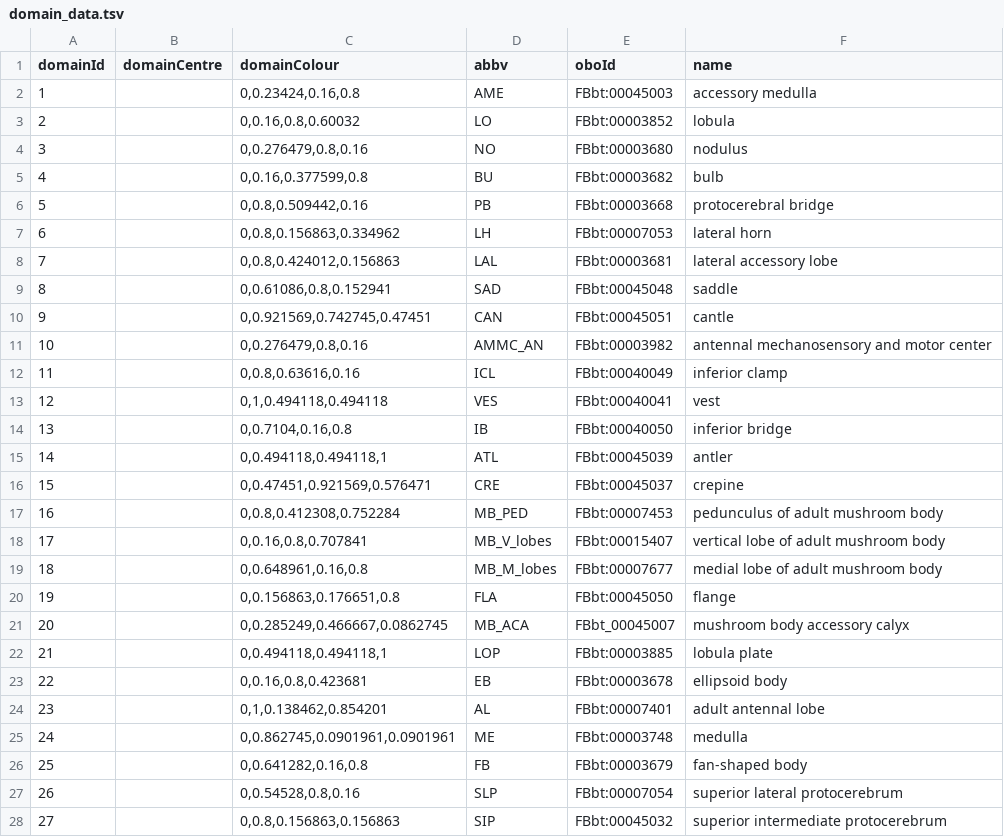
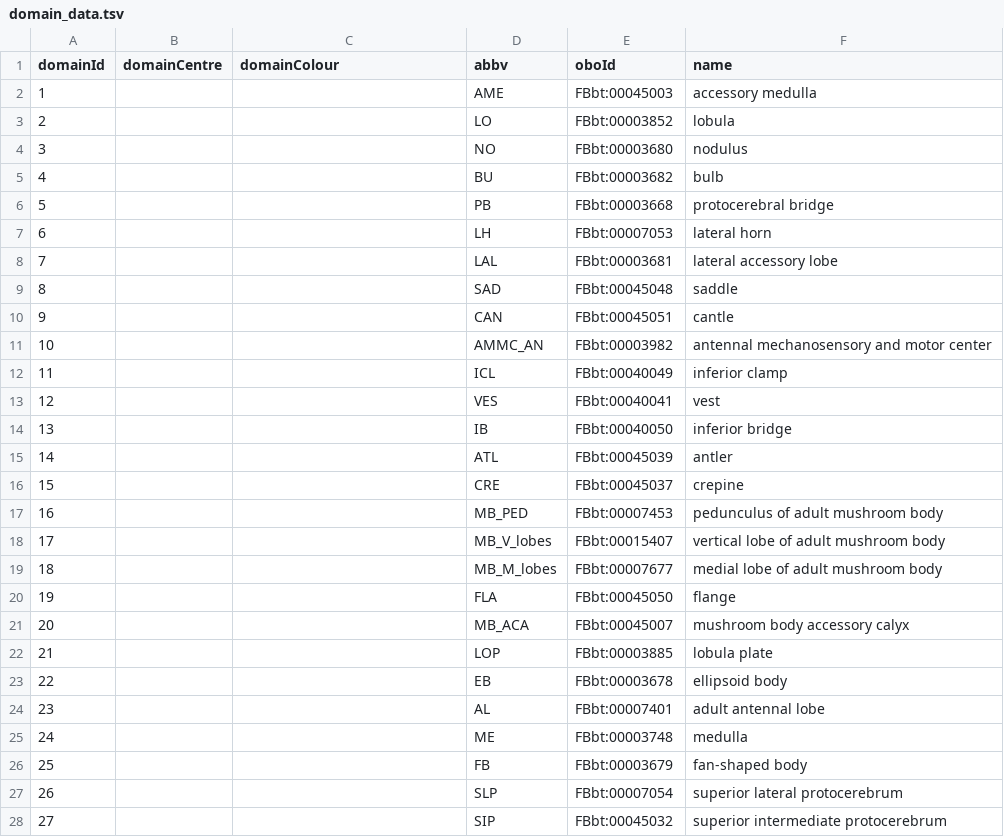
Before and after one commit to VirtualFlyBrain/VFB_owl, a TSV file: src/trees/BrainName_domains/domain_data.tsv, drawn as a sheet; only a part is shown; the diff covers the shown part only.

Commit message:
stripped color column from domain_data.tsv as needs conversion. Regenerated tree jsons with old colours.  Some new domains still need to have colours added

```diff
--- a/src/trees/BrainName_domains/domain_data.tsv
+++ b/src/trees/BrainName_domains/domain_data.tsv
@@ -1,28 +1,28 @@
 domainId	domainCentre	domainColour	abbv	oboId	name
-1		0,0.23424,0.16,0.8	AME	FBbt:00045003	accessory medulla
-2		0,0.16,0.8,0.60032	LO	FBbt:00003852	lobula
-3		0,0.276479,0.8,0.16	NO	FBbt:00003680	nodulus
-4		0,0.16,0.377599,0.8	BU	FBbt:00003682	bulb
-5		0,0.8,0.509442,0.16	PB	FBbt:00003668	protocerebral bridge
-6		0,0.8,0.156863,0.334962	LH	FBbt:00007053	lateral horn
-7		0,0.8,0.424012,0.156863	LAL	FBbt:00003681	lateral accessory lobe
-8		0,0.61086,0.8,0.152941	SAD	FBbt:00045048	saddle
-9		0,0.921569,0.742745,0.47451	CAN	FBbt:00045051	cantle
-10		0,0.276479,0.8,0.16	AMMC_AN	FBbt:00003982	antennal mechanosensory and motor center
-11		0,0.8,0.63616,0.16	ICL	FBbt:00040049	inferior clamp
-12		0,1,0.494118,0.494118	VES	FBbt:00040041	vest
-13		0,0.7104,0.16,0.8	IB	FBbt:00040050	inferior bridge
-14		0,0.494118,0.494118,1	ATL	FBbt:00045039	antler
-15		0,0.47451,0.921569,0.576471	CRE	FBbt:00045037	crepine
-16		0,0.8,0.412308,0.752284	MB_PED	FBbt:00007453	pedunculus of adult mushroom body
-17		0,0.16,0.8,0.707841	MB_V_lobes	FBbt:00015407	vertical lobe of adult mushroom body
-18		0,0.648961,0.16,0.8	MB_M_lobes	FBbt:00007677	medial lobe of adult mushroom body
-19		0,0.156863,0.176651,0.8	FLA	FBbt:00045050	flange
-20		0,0.285249,0.466667,0.0862745	MB_ACA	FBbt_00045007	mushroom body accessory calyx
-21		0,0.494118,0.494118,1	LOP	FBbt:00003885	lobula plate
-22		0,0.16,0.8,0.423681	EB	FBbt:00003678	ellipsoid body
-23		0,1,0.138462,0.854201	AL	FBbt:00007401	adult antennal lobe
-24		0,0.862745,0.0901961,0.0901961	ME	FBbt:00003748	medulla
-25		0,0.641282,0.16,0.8	FB	FBbt:00003679	fan-shaped body
-26		0,0.54528,0.8,0.16	SLP	FBbt:00007054	superior lateral protocerebrum
-27		0,0.8,0.156863,0.156863	SIP	FBbt:00045032	superior intermediate protocerebrum
+1			AME	FBbt:00045003	accessory medulla
+2			LO	FBbt:00003852	lobula
+3			NO	FBbt:00003680	nodulus
+4			BU	FBbt:00003682	bulb
+5			PB	FBbt:00003668	protocerebral bridge
+6			LH	FBbt:00007053	lateral horn
+7			LAL	FBbt:00003681	lateral accessory lobe
+8			SAD	FBbt:00045048	saddle
+9			CAN	FBbt:00045051	cantle
+10			AMMC_AN	FBbt:00003982	antennal mechanosensory and motor center
+11			ICL	FBbt:00040049	inferior clamp
+12			VES	FBbt:00040041	vest
+13			IB	FBbt:00040050	inferior bridge
+14			ATL	FBbt:00045039	antler
+15			CRE	FBbt:00045037	crepine
+16			MB_PED	FBbt:00007453	pedunculus of adult mushroom body
+17			MB_V_lobes	FBbt:00015407	vertical lobe of adult mushroom body
+18			MB_M_lobes	FBbt:00007677	medial lobe of adult mushroom body
+19			FLA	FBbt:00045050	flange
+20			MB_ACA	FBbt:00045007	mushroom body accessory calyx
+21			LOP	FBbt:00003885	lobula plate
+22			EB	FBbt:00003678	ellipsoid body
+23			AL	FBbt:00007401	adult antennal lobe
+24			ME	FBbt:00003748	medulla
+25			FB	FBbt:00003679	fan-shaped body
+26			SLP	FBbt:00007054	superior lateral protocerebrum
+27			SIP	FBbt:00045032	superior intermediate protocerebrum
```
Also changed, not shown: 21 edited cells elsewhere in this file, 2 other files.
